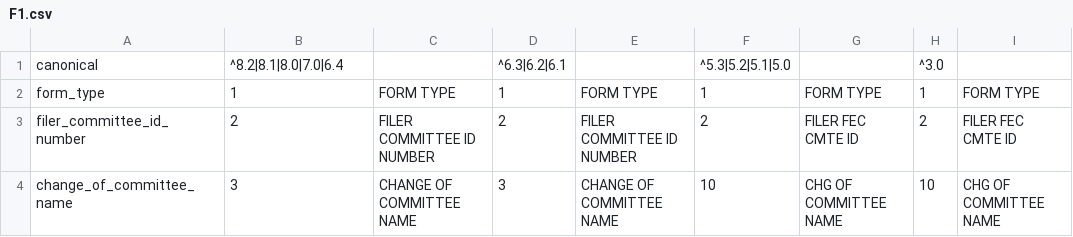
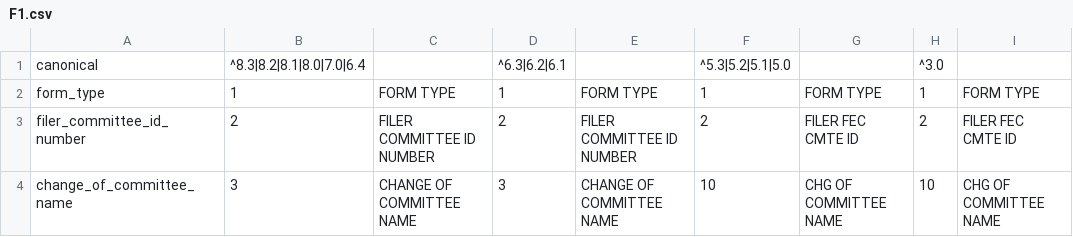
Before and after one commit to newsdev/fec-csv-sources, a CSV file: F1.csv, drawn as a sheet; only a part is shown.

```diff
--- a/F1.csv
+++ b/F1.csv
@@ -1,2 +1,2 @@
-canonical,^8.2|8.1|8.0|7.0|6.4,,^6.3|6.2|6.1,,^5.3|5.2|5.1|5.0,,^3.0,
+canonical,^8.3|8.2|8.1|8.0|7.0|6.4,,^6.3|6.2|6.1,,^5.3|5.2|5.1|5.0,,^3.0,
 form_type,1,FORM TYPE,1,FORM TYPE,1,FORM TYPE,1,FORM TYPE
```
Also changed, not shown: F13.csv, F132.csv, 42 other files.
